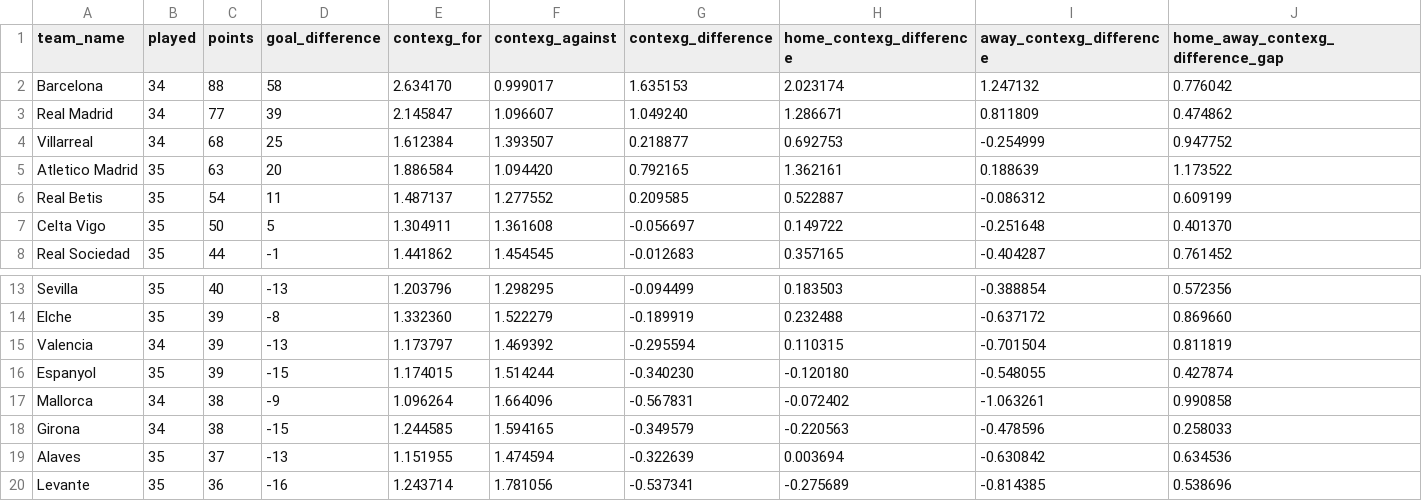
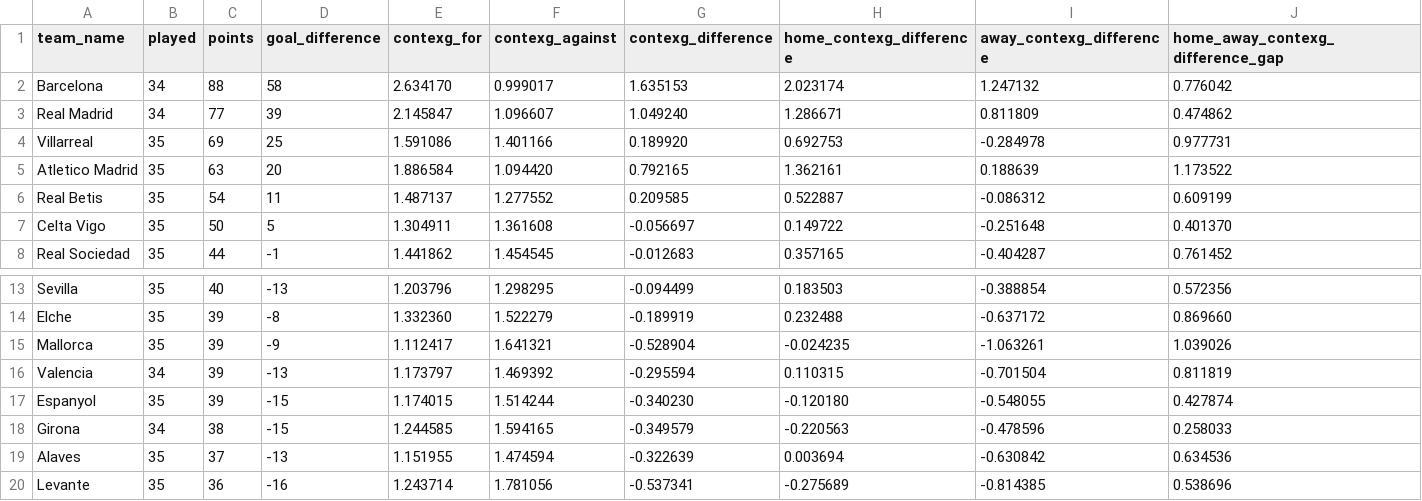
Before and after one commit to johnknightstats/johnknightstats.github.io, a CSV file: dashboards/contexg-league-tables/contexg_attack_defence_league_table_la_liga.csv, drawn as a sheet; only a part is shown, gaps mark what is left out.

Commit message:
Remove FotMob dashboards and refresh contexG dashboard

```diff
--- a/dashboards/contexg-league-tables/contexg_attack_defence_league_table_la_liga.csv
+++ b/dashboards/contexg-league-tables/contexg_attack_defence_league_table_la_liga.csv
@@ -3,3 +3,3 @@ Barcelona,34,88,58,2.634170,0.999017,1.635153,2.023174,1.247132,0.776042
 Real Madrid,34,77,39,2.145847,1.096607,1.049240,1.286671,0.811809,0.474862
-Villarreal,34,68,25,1.612384,1.393507,0.218877,0.692753,-0.254999,0.947752
+Villarreal,35,69,25,1.591086,1.401166,0.189920,0.692753,-0.284978,0.977731
 Atletico Madrid,35,63,20,1.886584,1.094420,0.792165,1.362161,0.188639,1.173522
@@ -14,5 +14,5 @@ Sevilla,35,40,-13,1.203796,1.298295,-0.094499,0.183503,-0.388854,0.572356
 Elche,35,39,-8,1.332360,1.522279,-0.189919,0.232488,-0.637172,0.869660
+Mallorca,35,39,-9,1.112417,1.641321,-0.528904,-0.024235,-1.063261,1.039026
 Valencia,34,39,-13,1.173797,1.469392,-0.295594,0.110315,-0.701504,0.811819
 Espanyol,35,39,-15,1.174015,1.514244,-0.340230,-0.120180,-0.548055,0.427874
-Mallorca,34,38,-9,1.096264,1.664096,-0.567831,-0.072402,-1.063261,0.990858
 Girona,34,38,-15,1.244585,1.594165,-0.349579,-0.220563,-0.478596,0.258033
```
Also changed, not shown: dashboards/contexg-league-tables/contexg_attack_defence_league_table_serie_a.csv, 3 other files.
